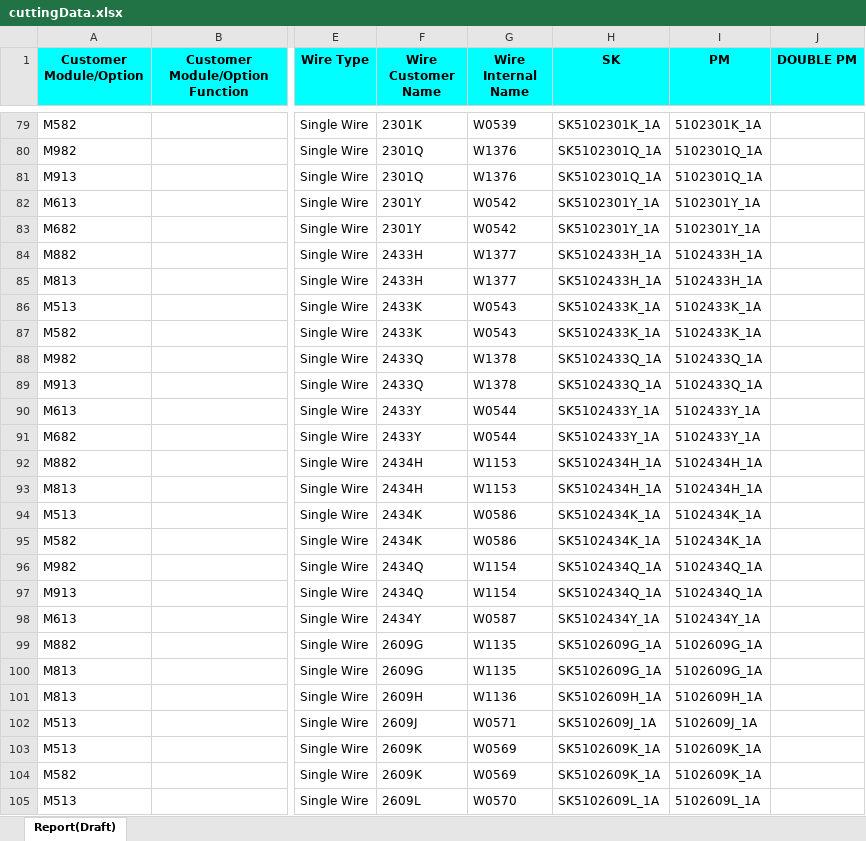
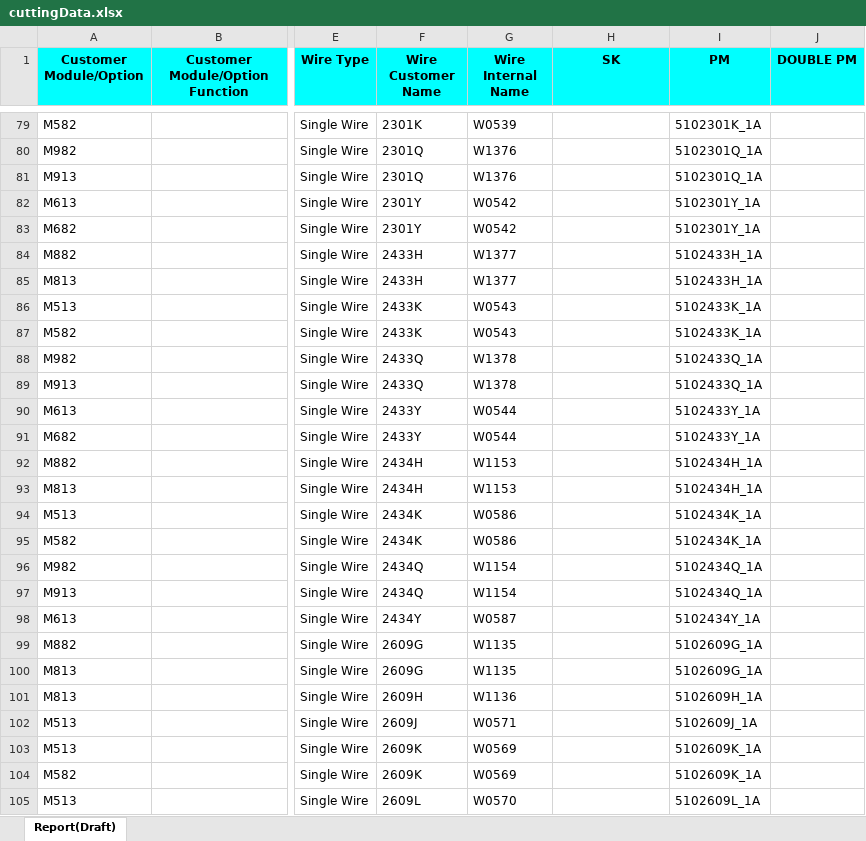
Before and after one commit to AbdelkarimChamlal/Wires, an Excel workbook: uploads/cuttingData.xlsx, sheet Report(Draft), drawn as a sheet; only a part is shown, gaps mark what is left out; values as stored, in another font and other column widths than the file's, no borders; the diff covers the shown part only; the diff names each change by its address in the sheet, - before the commit and + after, or states it on an @@ line.

```diff
--- a/uploads/cuttingData.xlsx (sheet Report(Draft))
+++ b/uploads/cuttingData.xlsx (sheet Report(Draft))
-H79 (SK): SK5102301K_1A
+H79 (SK): (empty)
-H80:H81 (SK): SK5102301Q_1A
+H80:H81 (SK): (empty)
-H82:H83 (SK): SK5102301Y_1A
+H82:H83 (SK): (empty)
-H84:H85 (SK): SK5102433H_1A
+H84:H85 (SK): (empty)
-H86:H87 (SK): SK5102433K_1A
+H86:H87 (SK): (empty)
-H88:H89 (SK): SK5102433Q_1A
+H88:H89 (SK): (empty)
-H90:H91 (SK): SK5102433Y_1A
+H90:H91 (SK): (empty)
-H92:H93 (SK): SK5102434H_1A
+H92:H93 (SK): (empty)
-H94:H95 (SK): SK5102434K_1A
+H94:H95 (SK): (empty)
-H96:H97 (SK): SK5102434Q_1A
+H96:H97 (SK): (empty)
-H98 (SK): SK5102434Y_1A
+H98 (SK): (empty)
-H99:H100 (SK): SK5102609G_1A
+H99:H100 (SK): (empty)
-H101 (SK): SK5102609H_1A
+H101 (SK): (empty)
-H102 (SK): SK5102609J_1A
+H102 (SK): (empty)
-H103:H104 (SK): SK5102609K_1A
+H103:H104 (SK): (empty)
-H105 (SK): SK5102609L_1A
+H105 (SK): (empty)
```
Also changed, not shown: 1943 edited cells elsewhere in this sheet, uploads/1020/newMAXSKPM.xlsx, 10 other files.
